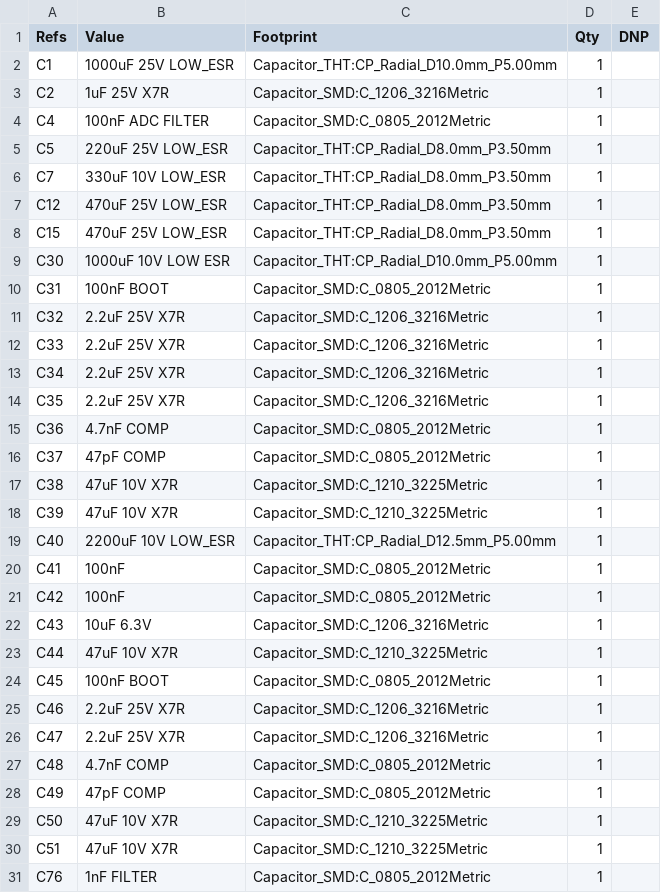
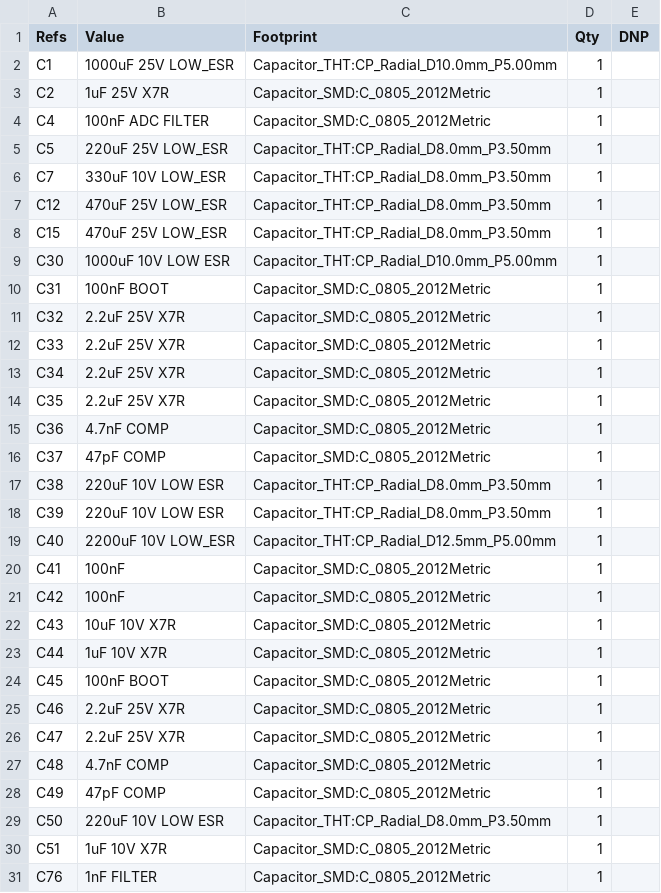
Before and after one commit to harrisontidy/pickleball-robot, a CSV file: pickleball_robot_controller-bom.csv, drawn as a sheet; only a part is shown; the diff covers the shown part only.

```diff
--- a/pickleball_robot_controller-bom.csv
+++ b/pickleball_robot_controller-bom.csv
@@ -2,3 +2,3 @@
 "C1","1000uF 25V LOW_ESR","Capacitor_THT:CP_Radial_D10.0mm_P5.00mm","1",""
-"C2","1uF 25V X7R","Capacitor_SMD:C_1206_3216Metric","1",""
+"C2","1uF 25V X7R","Capacitor_SMD:C_0805_2012Metric","1",""
 "C4","100nF ADC FILTER","Capacitor_SMD:C_0805_2012Metric","1",""
@@ -10,10 +10,10 @@
 "C31","100nF BOOT","Capacitor_SMD:C_0805_2012Metric","1",""
-"C32","2.2uF 25V X7R","Capacitor_SMD:C_1206_3216Metric","1",""
-"C33","2.2uF 25V X7R","Capacitor_SMD:C_1206_3216Metric","1",""
-"C34","2.2uF 25V X7R","Capacitor_SMD:C_1206_3216Metric","1",""
-"C35","2.2uF 25V X7R","Capacitor_SMD:C_1206_3216Metric","1",""
+"C32","2.2uF 25V X7R","Capacitor_SMD:C_0805_2012Metric","1",""
+"C33","2.2uF 25V X7R","Capacitor_SMD:C_0805_2012Metric","1",""
+"C34","2.2uF 25V X7R","Capacitor_SMD:C_0805_2012Metric","1",""
+"C35","2.2uF 25V X7R","Capacitor_SMD:C_0805_2012Metric","1",""
 "C36","4.7nF COMP","Capacitor_SMD:C_0805_2012Metric","1",""
 "C37","47pF COMP","Capacitor_SMD:C_0805_2012Metric","1",""
-"C38","47uF 10V X7R","Capacitor_SMD:C_1210_3225Metric","1",""
-"C39","47uF 10V X7R","Capacitor_SMD:C_1210_3225Metric","1",""
+"C38","220uF 10V LOW ESR","Capacitor_THT:CP_Radial_D8.0mm_P3.50mm","1",""
+"C39","220uF 10V LOW ESR","Capacitor_THT:CP_Radial_D8.0mm_P3.50mm","1",""
 "C40","2200uF 10V LOW_ESR","Capacitor_THT:CP_Radial_D12.5mm_P5.00mm","1",""
@@ -21,11 +21,11 @@
 "C42","100nF","Capacitor_SMD:C_0805_2012Metric","1",""
-"C43","10uF 6.3V","Capacitor_SMD:C_1206_3216Metric","1",""
-"C44","47uF 10V X7R","Capacitor_SMD:C_1210_3225Metric","1",""
+"C43","10uF 10V X7R","Capacitor_SMD:C_0805_2012Metric","1",""
+"C44","1uF 10V X7R","Capacitor_SMD:C_0805_2012Metric","1",""
 "C45","100nF BOOT","Capacitor_SMD:C_0805_2012Metric","1",""
-"C46","2.2uF 25V X7R","Capacitor_SMD:C_1206_3216Metric","1",""
-"C47","2.2uF 25V X7R","Capacitor_SMD:C_1206_3216Metric","1",""
+"C46","2.2uF 25V X7R","Capacitor_SMD:C_0805_2012Metric","1",""
+"C47","2.2uF 25V X7R","Capacitor_SMD:C_0805_2012Metric","1",""
 "C48","4.7nF COMP","Capacitor_SMD:C_0805_2012Metric","1",""
 "C49","47pF COMP","Capacitor_SMD:C_0805_2012Metric","1",""
-"C50","47uF 10V X7R","Capacitor_SMD:C_1210_3225Metric","1",""
-"C51","47uF 10V X7R","Capacitor_SMD:C_1210_3225Metric","1",""
+"C50","220uF 10V LOW ESR","Capacitor_THT:CP_Radial_D8.0mm_P3.50mm","1",""
+"C51","1uF 10V X7R","Capacitor_SMD:C_0805_2012Metric","1",""
 "C76","1nF FILTER","Capacitor_SMD:C_0805_2012Metric","1",""
```
Also changed, not shown: 7 edited cells elsewhere in this file, 6 other files.
